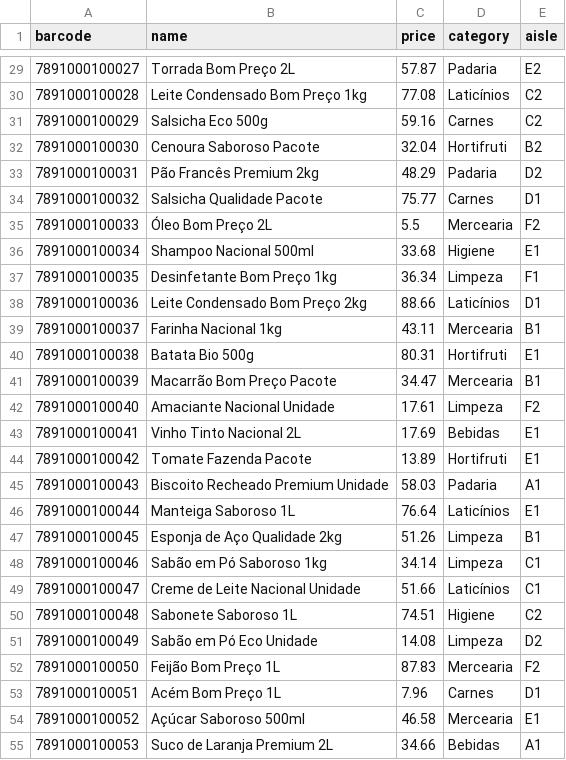
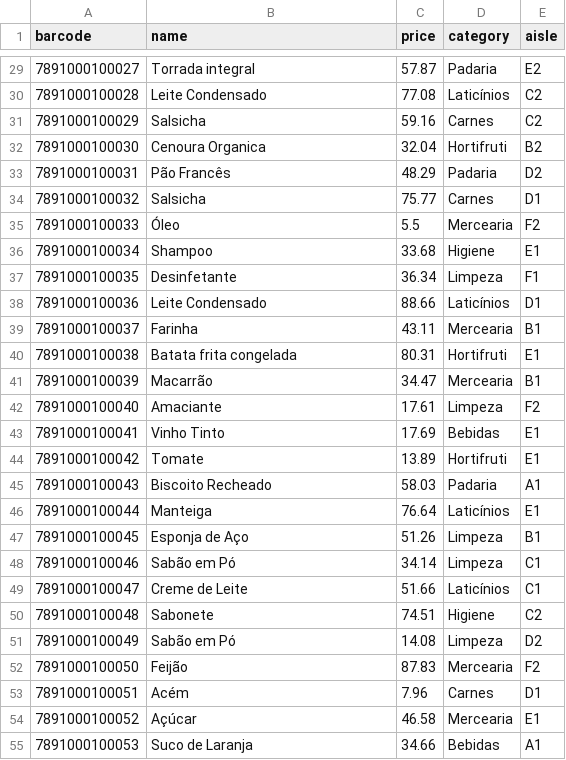
Before and after one commit to Joao-kouznetz/Smart, a CSV file: mock_supermercado/catalog.csv, drawn as a sheet; only a part is shown, gaps mark what is left out; the diff covers the shown part only.

Commit message:
Refactor product names and update test cases
- Simplified product names in the supermarket layout for clarity.
- Updated personas to reflect new product names.
- Adjusted test cases to match updated product names and categories.
- Enhanced test coverage for product search and promotion retrieval.

```diff
--- a/mock_supermercado/catalog.csv
+++ b/mock_supermercado/catalog.csv
@@ -29,27 +29,27 @@ barcode,name,price,category,aisle
-7891000100027,Torrada Bom Preço 2L,57.87,Padaria,E2
-7891000100028,Leite Condensado Bom Preço 1kg,77.08,Laticínios,C2
-7891000100029,Salsicha Eco 500g,59.16,Carnes,C2
-7891000100030,Cenoura Saboroso Pacote,32.04,Hortifruti,B2
-7891000100031,Pão Francês Premium 2kg,48.29,Padaria,D2
-7891000100032,Salsicha Qualidade Pacote,75.77,Carnes,D1
-7891000100033,Óleo Bom Preço 2L,5.5,Mercearia,F2
-7891000100034,Shampoo Nacional 500ml,33.68,Higiene,E1
-7891000100035,Desinfetante Bom Preço 1kg,36.34,Limpeza,F1
-7891000100036,Leite Condensado Bom Preço 2kg,88.66,Laticínios,D1
-7891000100037,Farinha Nacional 1kg,43.11,Mercearia,B1
-7891000100038,Batata Bio 500g,80.31,Hortifruti,E1
-7891000100039,Macarrão Bom Preço Pacote,34.47,Mercearia,B1
-7891000100040,Amaciante Nacional Unidade,17.61,Limpeza,F2
-7891000100041,Vinho Tinto Nacional 2L,17.69,Bebidas,E1
-7891000100042,Tomate Fazenda Pacote,13.89,Hortifruti,E1
-7891000100043,Biscoito Recheado Premium Unidade,58.03,Padaria,A1
-7891000100044,Manteiga Saboroso 1L,76.64,Laticínios,E1
-7891000100045,Esponja de Aço Qualidade 2kg,51.26,Limpeza,B1
-7891000100046,Sabão em Pó Saboroso 1kg,34.14,Limpeza,C1
-7891000100047,Creme de Leite Nacional Unidade,51.66,Laticínios,C1
-7891000100048,Sabonete Saboroso 1L,74.51,Higiene,C2
-7891000100049,Sabão em Pó Eco Unidade,14.08,Limpeza,D2
-7891000100050,Feijão Bom Preço 1L,87.83,Mercearia,F2
-7891000100051,Acém Bom Preço 1L,7.96,Carnes,D1
-7891000100052,Açúcar Saboroso 500ml,46.58,Mercearia,E1
-7891000100053,Suco de Laranja Premium 2L,34.66,Bebidas,A1
+7891000100027,Torrada integral,57.87,Padaria,E2
+7891000100028,Leite Condensado,77.08,Laticínios,C2
+7891000100029,Salsicha,59.16,Carnes,C2
+7891000100030,Cenoura Organica,32.04,Hortifruti,B2
+7891000100031,Pão Francês,48.29,Padaria,D2
+7891000100032,Salsicha,75.77,Carnes,D1
+7891000100033,Óleo,5.5,Mercearia,F2
+7891000100034,Shampoo,33.68,Higiene,E1
+7891000100035,Desinfetante,36.34,Limpeza,F1
+7891000100036,Leite Condensado,88.66,Laticínios,D1
+7891000100037,Farinha,43.11,Mercearia,B1
+7891000100038,Batata frita congelada,80.31,Hortifruti,E1
+7891000100039,Macarrão,34.47,Mercearia,B1
+7891000100040,Amaciante,17.61,Limpeza,F2
+7891000100041,Vinho Tinto,17.69,Bebidas,E1
+7891000100042,Tomate,13.89,Hortifruti,E1
+7891000100043,Biscoito Recheado,58.03,Padaria,A1
+7891000100044,Manteiga ,76.64,Laticínios,E1
+7891000100045,Esponja de Aço,51.26,Limpeza,B1
+7891000100046,Sabão em Pó ,34.14,Limpeza,C1
+7891000100047,Creme de Leite,51.66,Laticínios,C1
+7891000100048,Sabonete ,74.51,Higiene,C2
+7891000100049,Sabão em Pó,14.08,Limpeza,D2
+7891000100050,Feijão,87.83,Mercearia,F2
+7891000100051,Acém,7.96,Carnes,D1
+7891000100052,Açúcar ,46.58,Mercearia,E1
+7891000100053,Suco de Laranja,34.66,Bebidas,A1
```
Also changed, not shown: 123 edited cells elsewhere in this file, mock_supermercado/promotions.csv, 4 other files.
